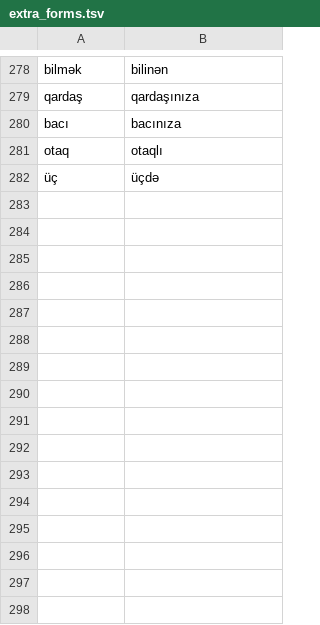
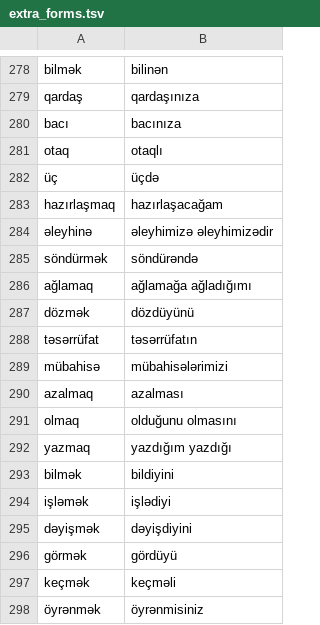
Before and after one commit to zavanton123/tayra-languages, a TSV file: tools/courses/az/extra_forms.tsv, drawn as a sheet; only a part is shown, gaps mark what is left out.

Commit message:
Add Azerbaijani course 1200

```diff
--- a/tools/courses/az/extra_forms.tsv
+++ b/tools/courses/az/extra_forms.tsv
@@ -282 +282,17 @@ otaq	otaqlı
 üç	üçdə
+hazırlaşmaq	hazırlaşacağam
+əleyhinə	əleyhimizə əleyhimizədir
+söndürmək	söndürəndə
+ağlamaq	ağlamağa ağladığımı
+dözmək	dözdüyünü
+təsərrüfat	təsərrüfatın
+mübahisə	mübahisələrimizi
+azalmaq	azalması
+olmaq	olduğunu olmasını
+yazmaq	yazdığım yazdığı
+bilmək	bildiyini
+işləmək	işlədiyi
+dəyişmək	dəyişdiyini
+görmək	gördüyü
+keçmək	keçməli
+öyrənmək	öyrənmisiniz
```
Also changed, not shown: 1 other file.
